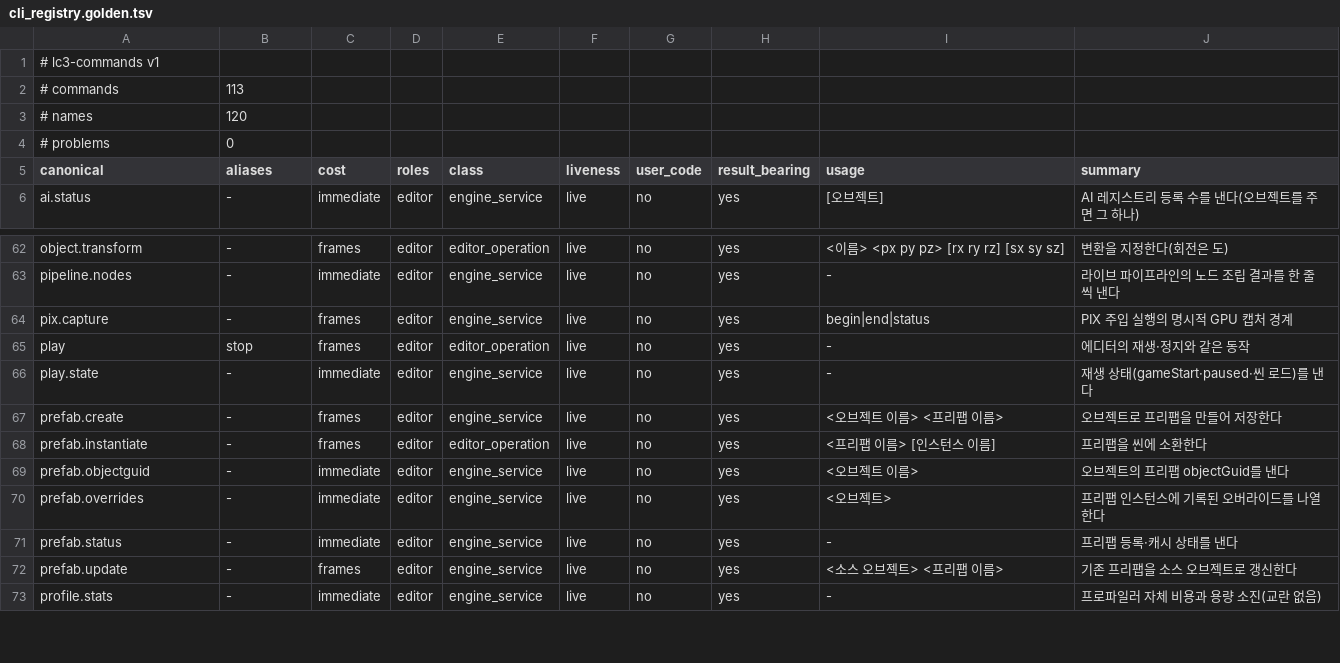
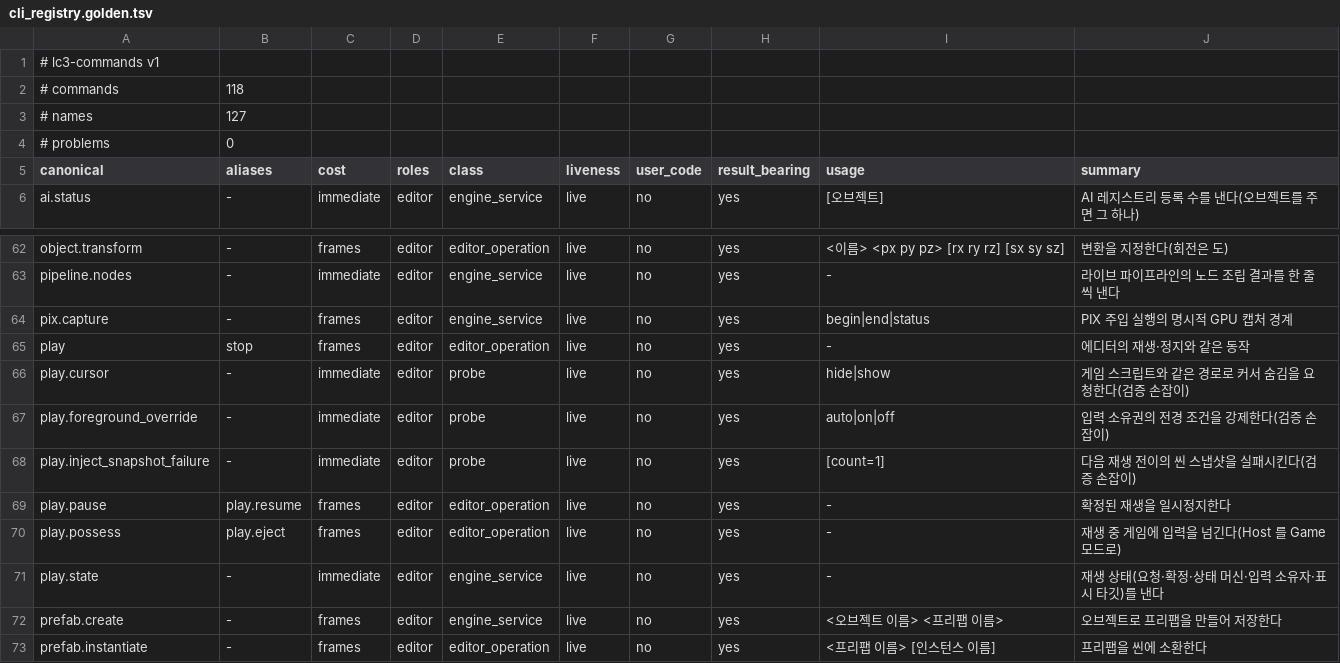
Before and after one commit to 29thnight/CreatorEngine, a TSV file: Tools/regression/cli_registry.golden.tsv, drawn as a sheet; only a part is shown, gaps mark what is left out; the shorter side is filled out with more unchanged rows.

Commit message:
feat(editor): PHASE 21 W5 — Play/Pause/Eject 표시·입력 상태 머신
Core 는 신호만 늘었다.
- SceneManager: BeginPlayTransaction 이 스냅샷 → phase → 통지 순이고 bool 을
  돌려준다. 실패하면 ApplyPendingSceneStructureChange 가 SetGameStart(false) 로
  요청을 되돌린다. 요청/진행/확정(IsPlayCommitted) 신호 셋, PlayFailureCount ·
  LastPlayFailure, 검증용 InjectPlaySnapshotFailure.
- InputManager: 게임 입력 소유 관문 SetGameInputOwned 와 커서 의사/적용 분리.
  게임 소비처 셋(InputActionManager · UIManager · C# Api_Input_*)만 본다.
  Player 는 부르지 않아 기본값(소유) 그대로.

Editor.
- PlayModeController 가 Stopped/Entering/PlayingPossessed/PlayingEjected/Exiting 을
  신호 셋과 ViewportHost 게시본에서 유도한다. 입력 소유자 game ⇔ Possessed ∧
  ¬paused ∧ 전경 ∧ ¬uiWantTextInput. Stop 은 prior 모드 · Host 포커스 · 선택
  (instanceID) 을 되돌린다. Possess/Eject 는 Host 표시 모드 그 자체(새 크롬 없음).
- EditorMain::Update 는 요청이 아니라 확정으로 시뮬레이션을 가른다 — 스냅샷 전
  한 틱 시뮬레이션이 백업에 섞이던 결함. 제목표시줄 버튼은 컨트롤러 상태를 그린다.
- ImGuiHost 의 WantCapture* 강제 줄을 걷었다 — NewFrame 이 곧바로 덮는 죽은
  줄이었다(게시본으로 걷기 전후 열 표본 동일).
- CLI: play.state 확장(committed·state·owner·target·foreground·failures),
  play.pause/resume/possess/eject, 손잡이 play.inject_snapshot_failure ·
  play.foreground_override · play.cursor. editor.viewport 에 playState ·
  inputOwner · UI 입력 상태.

판정.
- verify-play-roundtrip.ps1: 첫 실행에 확정·상태·소유자·타깃 단정, 두 번째
  실행(jsonl 순서 목록)이 실패 주입 → 요청 되돌림·Undo 보존, 소유자 9표본,
  커서, 타깃 복원, 확정 전 거부를 잰다. 두 재생 게이트가 개발자 workspace 를
  빌리던 것을 격리했다(변이 ⑧이 Game 모드를 남겨 다음 실행이 붉었다).
- verify-play-selection-undo.ps1 판정 D: 해제 → 복원.
- cli_registry.golden.tsv 113 → 118. 변이 다섯(통지 순서 · 되돌림 · pause ·
  전경 · 복원) 각각 맞는 자리에서 붉음.

계획서 §1.6 · §1.8 · §1.9 · W5 착지와 결함 · 상태표(24.5/50일), 대시보드 W5 done.

```diff
--- a/Tools/regression/cli_registry.golden.tsv
+++ b/Tools/regression/cli_registry.golden.tsv
@@ -1,4 +1,4 @@
 # lc3-commands v1
-# commands	113
-# names	120
+# commands	118
+# names	127
 # problems	0
@@ -65,3 +65,8 @@ pix.capture	-	frames	editor	engine_service	live	no	yes	begin|end|status	PIX 주
 play	stop	frames	editor	editor_operation	live	no	yes	-	에디터의 재생·정지와 같은 동작
-play.state	-	immediate	editor	engine_service	live	no	yes	-	재생 상태(gameStart·paused·씬 로드)를 낸다
+play.cursor	-	immediate	editor	probe	live	no	yes	hide|show	게임 스크립트와 같은 경로로 커서 숨김을 요청한다(검증 손잡이)
+play.foreground_override	-	immediate	editor	probe	live	no	yes	auto|on|off	입력 소유권의 전경 조건을 강제한다(검증 손잡이)
+play.inject_snapshot_failure	-	immediate	editor	probe	live	no	yes	[count=1]	다음 재생 전이의 씬 스냅샷을 실패시킨다(검증 손잡이)
+play.pause	play.resume	frames	editor	editor_operation	live	no	yes	-	확정된 재생을 일시정지한다
+play.possess	play.eject	frames	editor	editor_operation	live	no	yes	-	재생 중 게임에 입력을 넘긴다(Host 를 Game 모드로)
+play.state	-	immediate	editor	engine_service	live	no	yes	-	재생 상태(요청·확정·상태 머신·입력 소유자·표시 타깃)를 낸다
 prefab.create	-	frames	editor	engine_service	live	no	yes	<오브젝트 이름> <프리팹 이름>	오브젝트로 프리팹을 만들어 저장한다
```
Also changed, not shown: 23 other files.
